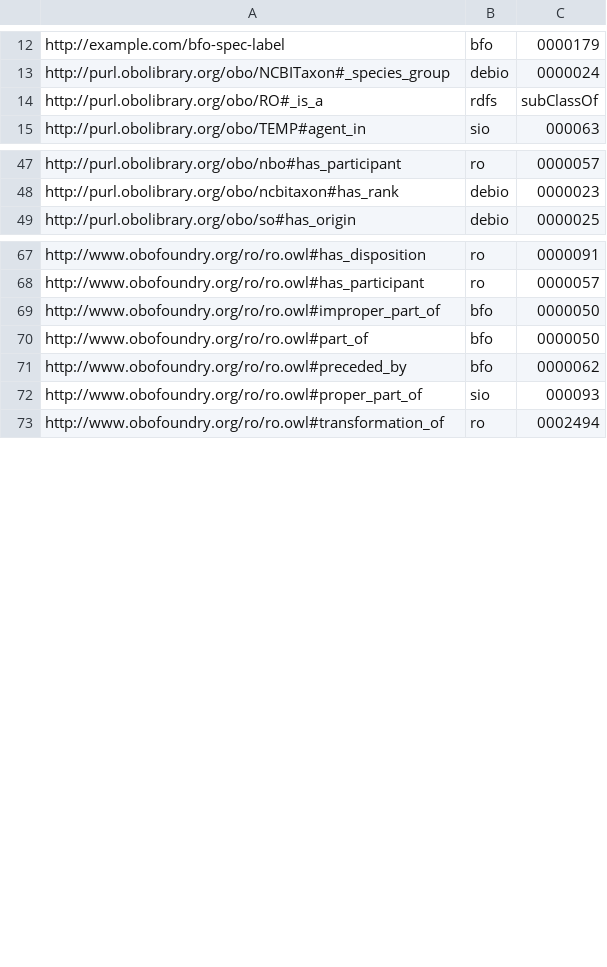
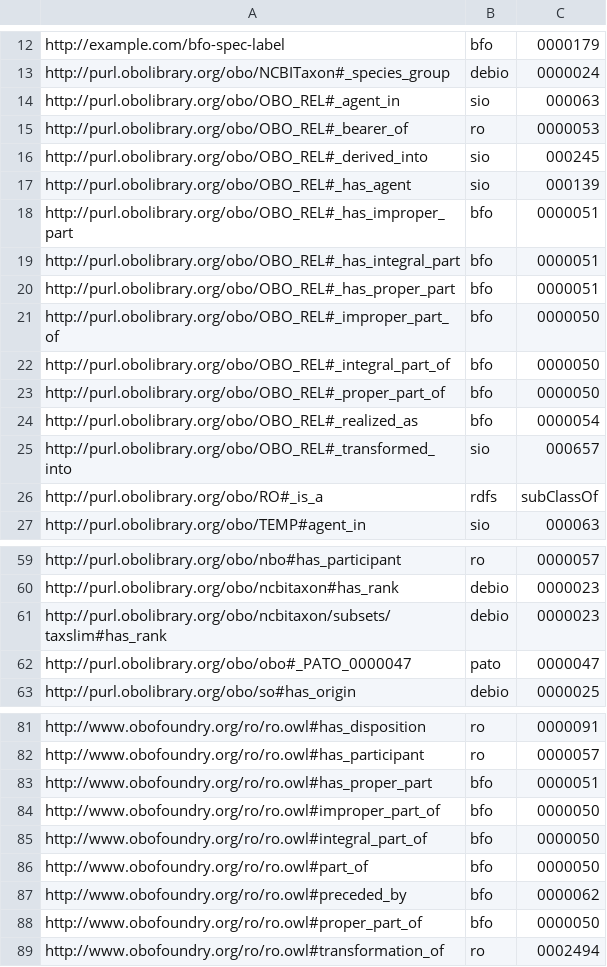
Before and after one commit to biopragmatics/bioontologies, a TSV file: src/bioontologies/upgrade/data.tsv, drawn as a sheet; only a part is shown, gaps mark what is left out.

Commit message:
Additional upgrades

```diff
--- a/src/bioontologies/upgrade/data.tsv
+++ b/src/bioontologies/upgrade/data.tsv
@@ -13,2 +13,14 @@ http://example.com/bfo-spec-label	bfo	0000179
 http://purl.obolibrary.org/obo/NCBITaxon#_species_group	debio	0000024
+http://purl.obolibrary.org/obo/OBO_REL#_agent_in	sio	000063
+http://purl.obolibrary.org/obo/OBO_REL#_bearer_of	ro	0000053
+http://purl.obolibrary.org/obo/OBO_REL#_derived_into	sio	000245
+http://purl.obolibrary.org/obo/OBO_REL#_has_agent	sio	000139
+http://purl.obolibrary.org/obo/OBO_REL#_has_improper_part	bfo	0000051
+http://purl.obolibrary.org/obo/OBO_REL#_has_integral_part	bfo	0000051
+http://purl.obolibrary.org/obo/OBO_REL#_has_proper_part	bfo	0000051
+http://purl.obolibrary.org/obo/OBO_REL#_improper_part_of	bfo	0000050
+http://purl.obolibrary.org/obo/OBO_REL#_integral_part_of	bfo	0000050
+http://purl.obolibrary.org/obo/OBO_REL#_proper_part_of	bfo	0000050
+http://purl.obolibrary.org/obo/OBO_REL#_realized_as	bfo	0000054
+http://purl.obolibrary.org/obo/OBO_REL#_transformed_into	sio	000657
 http://purl.obolibrary.org/obo/RO#_is_a	rdfs	subClassOf
@@ -48,2 +60,4 @@ http://purl.obolibrary.org/obo/nbo#has_participant	ro	0000057
 http://purl.obolibrary.org/obo/ncbitaxon#has_rank	debio	0000023
+http://purl.obolibrary.org/obo/ncbitaxon/subsets/taxslim#has_rank	debio	0000023
+http://purl.obolibrary.org/obo/obo#_PATO_0000047	pato	0000047
 http://purl.obolibrary.org/obo/so#has_origin	debio	0000025
@@ -68,6 +82,8 @@ http://www.obofoundry.org/ro/ro.owl#has_disposition	ro	0000091
 http://www.obofoundry.org/ro/ro.owl#has_participant	ro	0000057
+http://www.obofoundry.org/ro/ro.owl#has_proper_part	bfo	0000051
 http://www.obofoundry.org/ro/ro.owl#improper_part_of	bfo	0000050
+http://www.obofoundry.org/ro/ro.owl#integral_part_of	bfo	0000050
 http://www.obofoundry.org/ro/ro.owl#part_of	bfo	0000050
 http://www.obofoundry.org/ro/ro.owl#preceded_by	bfo	0000062
-http://www.obofoundry.org/ro/ro.owl#proper_part_of	sio	000093
+http://www.obofoundry.org/ro/ro.owl#proper_part_of	bfo	0000050
 http://www.obofoundry.org/ro/ro.owl#transformation_of	ro	0002494
```
